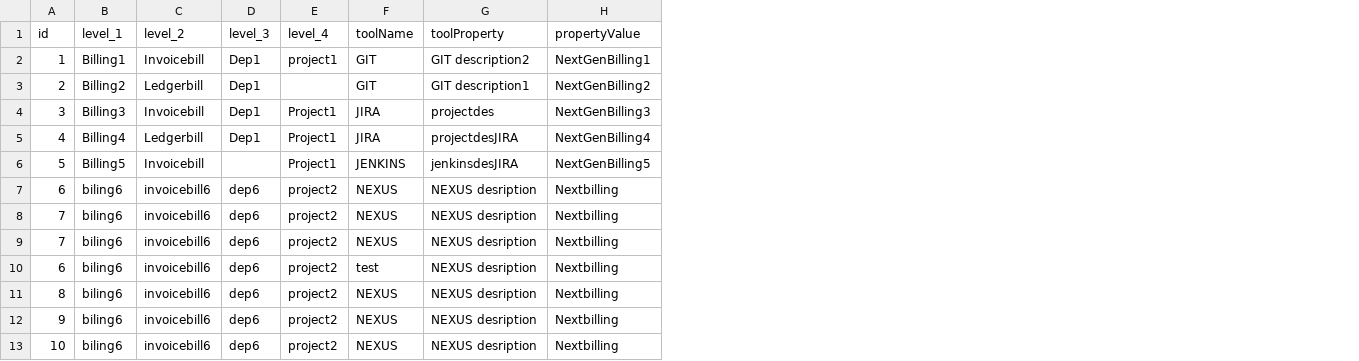
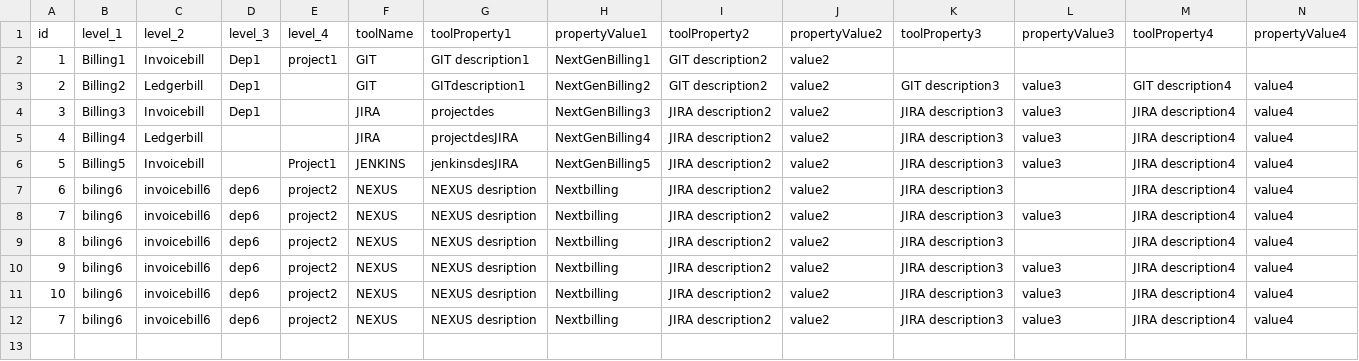
Before and after one commit to CognizantOneDevOps/Insights, a CSV file: PlatformEngine/src/main/resources/data/data.csv, drawn as a sheet; removed rows and columns are numbered as before the commit, all else as after; the diff names each change by its address in the sheet, - before the commit and + after, or states it on an @@ line.

Commit message:
sample csv file

```diff
--- a/PlatformEngine/src/main/resources/data/data.csv
+++ b/PlatformEngine/src/main/resources/data/data.csv
+column I (toolProperty2), rows 2-11: GIT description2 | GIT description2 | JIRA description2 | JIRA description2 | JIRA description2 | JIRA description2 | JIRA description2 | JIRA description2 | JIRA description2 | JIRA description2
+column J (propertyValue2), rows 2-11: all value2
+column K (toolProperty3), rows 3-11: GIT description3 | JIRA description3 | JIRA description3 | JIRA description3 | JIRA description3 | JIRA description3 | JIRA description3 | JIRA description3 | JIRA description3
+column L (propertyValue3), rows 3-11: value3 | value3 | value3 | value3 |  | value3 |  | value3 | value3
+column M (toolProperty4), rows 3-11: GIT description4 | JIRA description4 | JIRA description4 | JIRA description4 | JIRA description4 | JIRA description4 | JIRA description4 | JIRA description4 | JIRA description4
+column N (propertyValue4), rows 3-11: all value4
-G1: toolProperty
+G1: toolProperty1
-H1: propertyValue
+H1: propertyValue1
-G2 (toolProperty1): GIT description2
+G2 (toolProperty1): GIT description1
-G3 (toolProperty1): GIT description1
+G3 (toolProperty1): GITdescription1
-E4:E5 (level_4): Project1
+E4:E5 (level_4): (empty)
-D5 (level_3): Dep1
+D5 (level_3): (empty)
-row 10: 6 | biling6 | invoicebill6 | dep6 | project2 | test | NEXUS desription | Nextbilling
@@ row 9 moved to row 12: 7 @@
```
